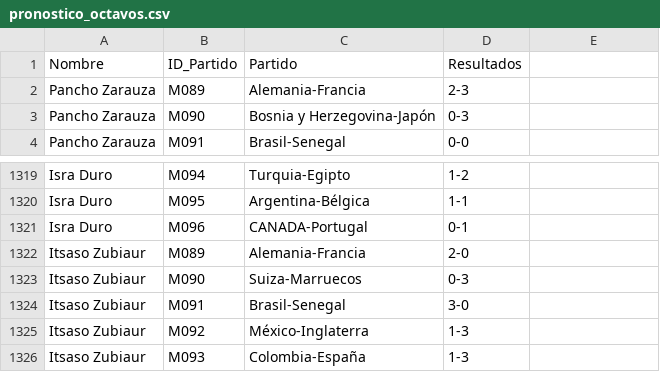
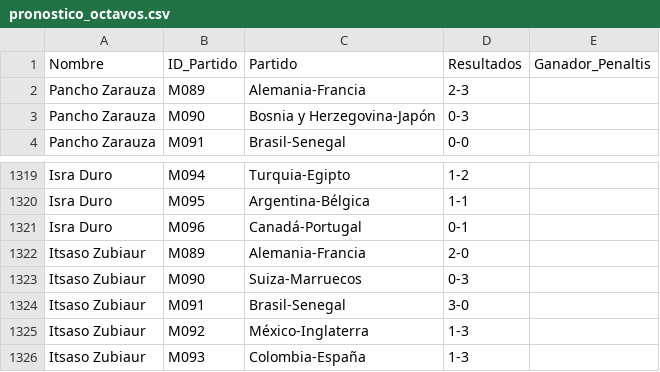
Before and after one commit to Miguel2010/mundial_2026.github.io, a CSV file: data/pronostico_octavos.csv, drawn as a sheet; only a part is shown, gaps mark what is left out.

Commit message:
Update pronostico_octavos.csv

```diff
--- a/data/pronostico_octavos.csv
+++ b/data/pronostico_octavos.csv
@@ -1,2 +1,2 @@
-Nombre,ID_Partido,Partido,Resultados
+Nombre,ID_Partido,Partido,Resultados,Ganador_Penaltis
 Pancho Zarauza,M089,Alemania-Francia,2-3
@@ -1320,3 +1320,3 @@ Isra Duro,M094,Turquia-Egipto,1-2
 Isra Duro,M095,Argentina-Bélgica,1-1
-Isra Duro,M096,CANADA-Portugal,0-1
+Isra Duro,M096,Canadá-Portugal,0-1
 Itsaso Zubiaur,M089,Alemania-Francia,2-0
```
